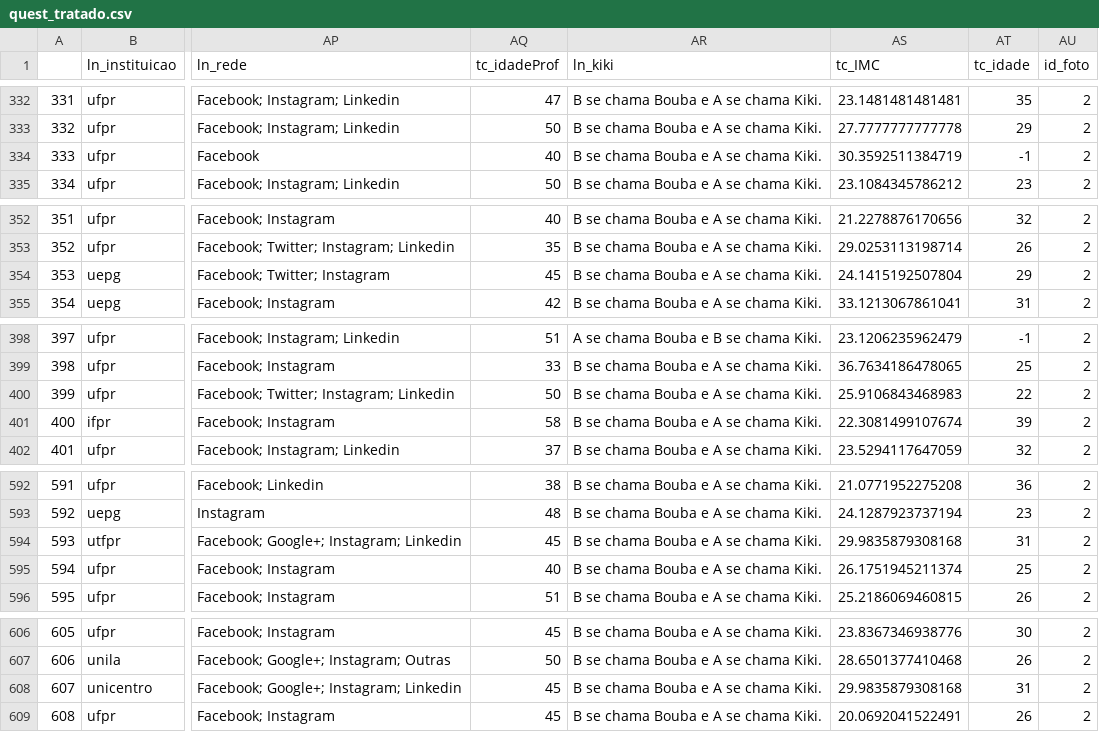
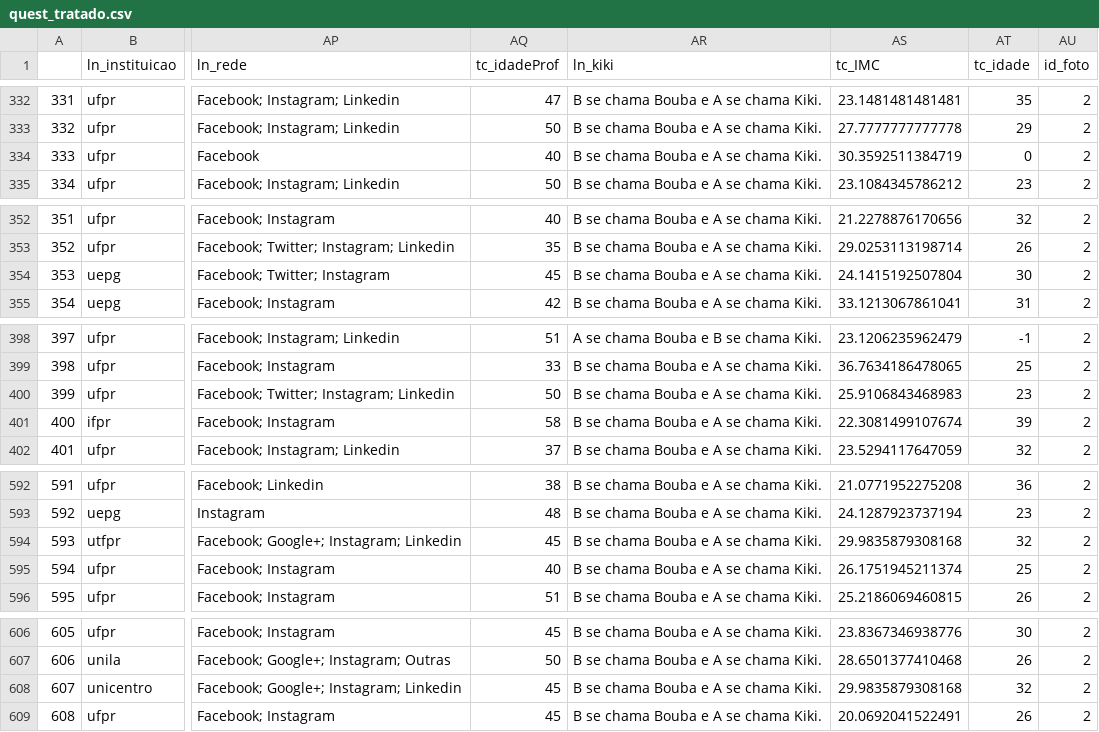
Before and after one commit to lineu96/mepc2020, a CSV file: quest_tratado.csv, drawn as a sheet; only a part is shown, gaps mark what is left out; the diff covers the shown part only; the diff names each change by its address in the sheet, - before the commit and + after, or states it on an @@ line.

```diff
--- a/quest_tratado.csv
+++ b/quest_tratado.csv
-AT334 (tc_idade): -1
+AT334 (tc_idade): 0
-AT354 (tc_idade): 29
+AT354 (tc_idade): 30
-AT400 (tc_idade): 22
+AT400 (tc_idade): 23
-AT594 (tc_idade): 31
+AT594 (tc_idade): 32
-AT608 (tc_idade): 31
+AT608 (tc_idade): 32
```
Also changed, not shown: 12 edited cells elsewhere in this file, 43 other files.
